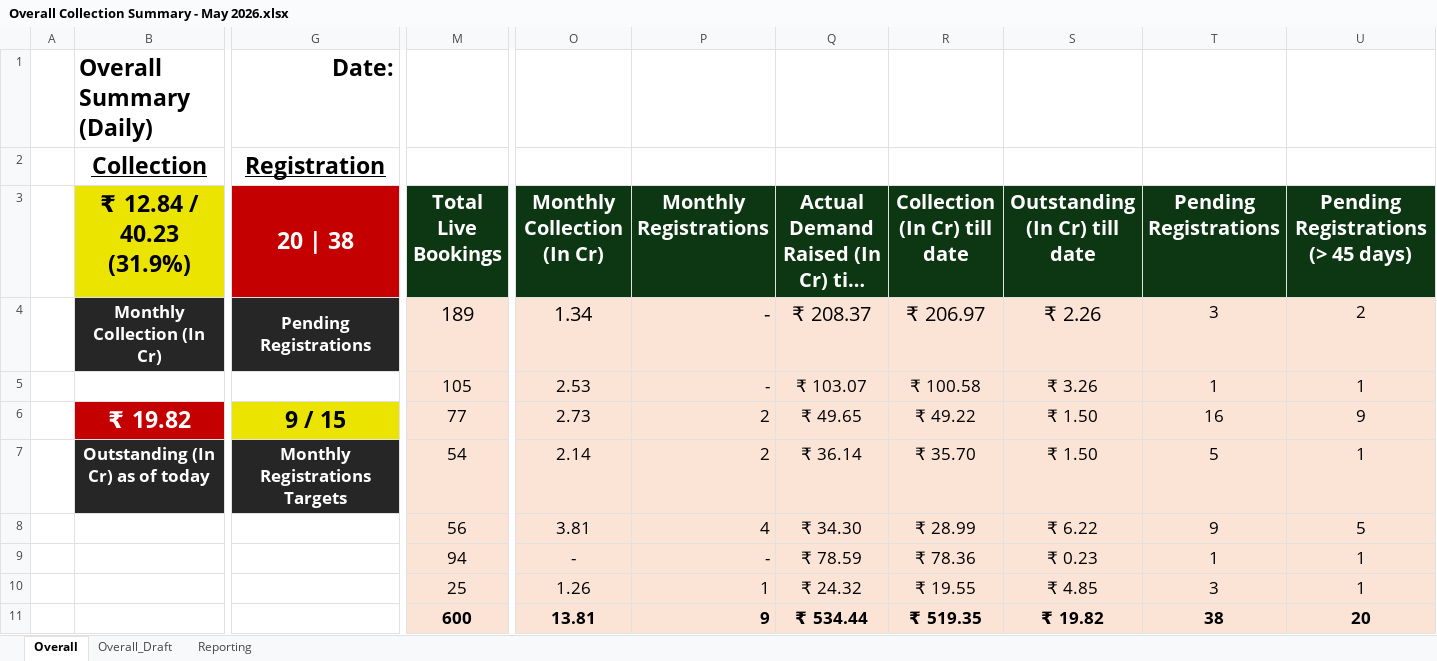
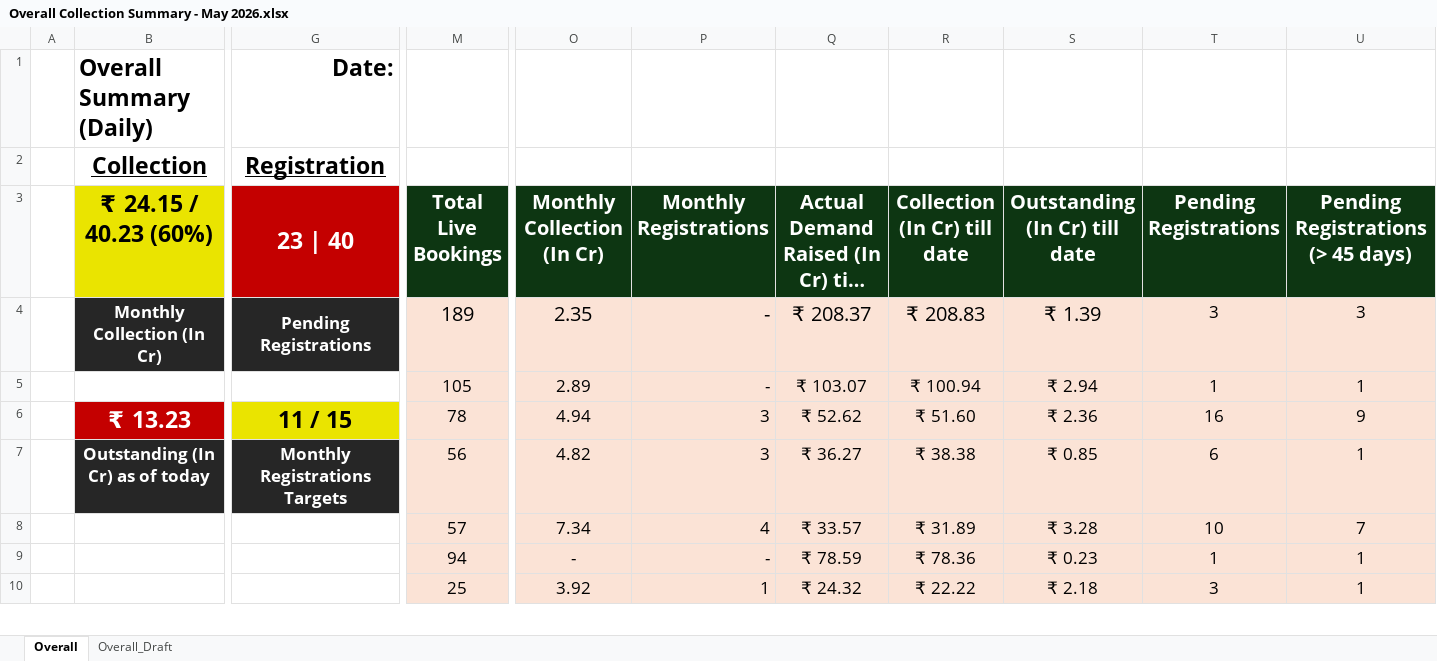
Before and after one commit to ankitjain0025/real-estate-crm-dashboard, an Excel workbook: data/Overall Collection Summary - May 2026.xlsx, sheet Overall, drawn as a sheet; only a part is shown, gaps mark what is left out; long unchanged cells end in …; values as stored, in another font and other column widths than the file's, no borders; charts and pictures not drawn; removed rows and columns are numbered as before the commit, all else as after; rows hold the shown columns only; the diff covers the shown part only; the diff names each change by its address in the sheet, - before the commit and + after, or states it on an @@ line.

```diff
--- a/data/Overall Collection Summary - May 2026.xlsx (sheet Overall)
+++ b/data/Overall Collection Summary - May 2026.xlsx (sheet Overall)
@@ sheet tab hidden: Reporting @@
-B3: ₹ 12.84 / 40.23 (31.9%)
+B3: ₹ 24.15 / 40.23 (60%)
-G3: 20 | 38
+G3: 23 | 40
-O4 (Monthly Collection (In Cr)): 1.34
+O4 (Monthly Collection (In Cr)): 2.35
-R4 (Collection (In Cr) till date): ₹ 206.97
+R4 (Collection (In Cr) till date): ₹ 208.83
-S4 (Outstanding (In Cr) till date): ₹ 2.26
+S4 (Outstanding (In Cr) till date): ₹ 1.39
-U4: 2
+U4: 3
-O5 (Monthly Collection (In Cr)): 2.53
+O5 (Monthly Collection (In Cr)): 2.89
-R5 (Collection (In Cr) till date): ₹ 100.58
+R5 (Collection (In Cr) till date): ₹ 100.94
-S5 (Outstanding (In Cr) till date): ₹ 3.26
+S5 (Outstanding (In Cr) till date): ₹ 2.94
-B6 (₹ 24.15 / 40.23 (60%)): ₹ 19.82
+B6 (₹ 24.15 / 40.23 (60%)): ₹ 13.23
-G6 (23 | 40): 9 / 15
+G6 (23 | 40): 11 / 15
-M6 (Total Live Bookings): 77
+M6 (Total Live Bookings): 78
-O6 (Monthly Collection (In Cr)): 2.73
+O6 (Monthly Collection (In Cr)): 4.94
-P6:P7 (Monthly Registrations): 2
+P6:P7 (Monthly Registrations): 3
-Q6: ₹ 49.65
+Q6: ₹ 52.62
-R6 (Collection (In Cr) till date): ₹ 49.22
+R6 (Collection (In Cr) till date): ₹ 51.60
-S6 (Outstanding (In Cr) till date): ₹ 1.50
+S6 (Outstanding (In Cr) till date): ₹ 2.36
-M7 (Total Live Bookings): 54
+M7 (Total Live Bookings): 56
-O7 (Monthly Collection (In Cr)): 2.14
+O7 (Monthly Collection (In Cr)): 4.82
-Q7: ₹ 36.14
+Q7: ₹ 36.27
-R7 (Collection (In Cr) till date): ₹ 35.70
+R7 (Collection (In Cr) till date): ₹ 38.38
-S7 (Outstanding (In Cr) till date): ₹ 1.50
+S7 (Outstanding (In Cr) till date): ₹ 0.85
-T7 (Pending Registrations): 5
+T7 (Pending Registrations): 6
-M8 (Total Live Bookings): 56
+M8 (Total Live Bookings): 57
-O8 (Monthly Collection (In Cr)): 3.81
+O8 (Monthly Collection (In Cr)): 7.34
-Q8: ₹ 34.30
+Q8: ₹ 33.57
-R8 (Collection (In Cr) till date): ₹ 28.99
+R8 (Collection (In Cr) till date): ₹ 31.89
-S8 (Outstanding (In Cr) till date): ₹ 6.22
+S8 (Outstanding (In Cr) till date): ₹ 3.28
-T8 (Pending Registrations): 9
+T8 (Pending Registrations): 10
-U8: 5
+U8: 7
-O10 (Monthly Collection (In Cr)): 1.26
+O10 (Monthly Collection (In Cr)): 3.92
-R10 (Collection (In Cr) till date): ₹ 19.55
+R10 (Collection (In Cr) till date): ₹ 22.22
-S10 (Outstanding (In Cr) till date): ₹ 4.85
+S10 (Outstanding (In Cr) till date): ₹ 2.18
-row 11:  |  |  | 600 | 13.81 | 9 | ₹ 534.44 | ₹ 519.35 | ₹ 19.82 | 38 | 20
```
Also changed, not shown: 1 added row and 116 edited cells elsewhere in this sheet, sheet Overall_Draft, formulas that keep their value, charts or pictures.
